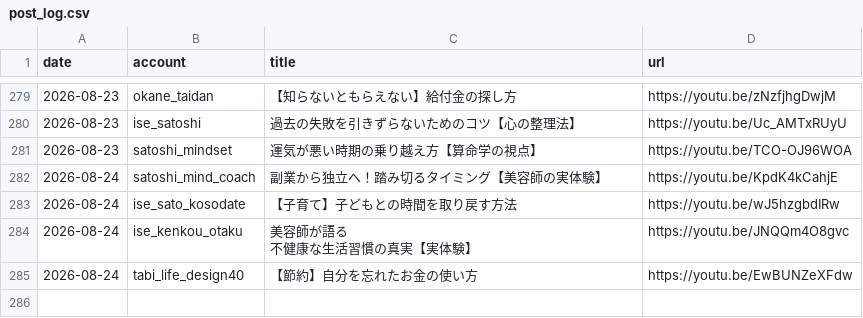
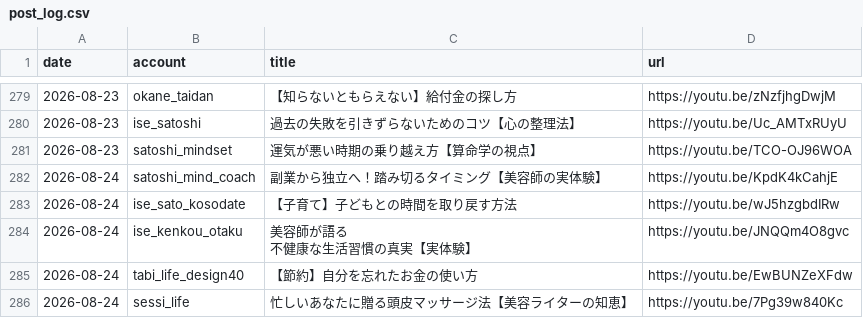
Before and after one commit to iseise0226/sns-automation, a CSV file: data/post_log.csv, drawn as a sheet; only a part is shown, gaps mark what is left out; the diff names each change by its address in the sheet, - before the commit and + after, or states it on an @@ line.

Commit message:
chore: WF6 topic progress - sessi_life

```diff
--- a/data/post_log.csv
+++ b/data/post_log.csv
+row 286: 2026-08-24 | sessi_life | 忙しいあなたに贈る頭皮マッサージ法【美容ライターの知恵】 | https://youtu.be/7Pg39w840Kc
```
Also changed, not shown: 1 other file.
